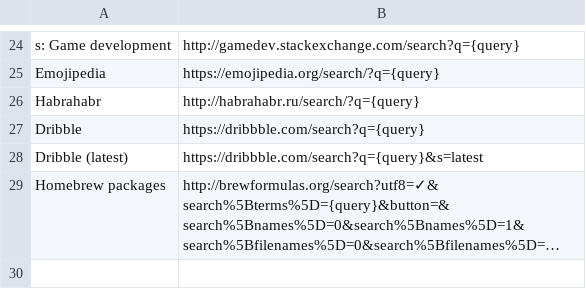
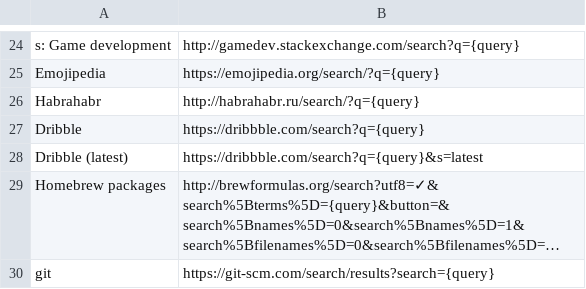
Before and after one commit to skibitsky/alfred-web-searches, a CSV file: workflow/websites.csv, drawn as a sheet; only a part is shown, gaps mark what is left out; long unchanged cells end in …; the diff names each change by its address in the sheet, - before the commit and + after, or states it on an @@ line.

```diff
--- a/workflow/websites.csv
+++ b/workflow/websites.csv
+row 30: git | https://git-scm.com/search/results?search={query}
```
Also changed, not shown: 1 other file.
